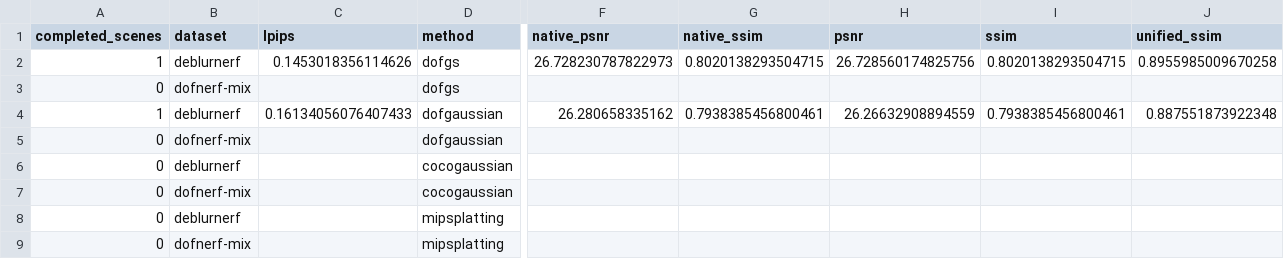
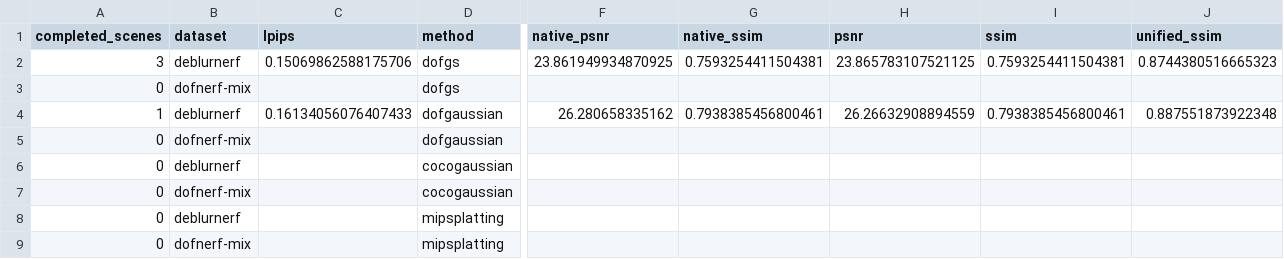
Before and after one commit to mengmcy1/OPPO-depth-guided-video-bokeh, a CSV file: 03_实验记录/records/dof-gs-repro-2026-11-05-round1-averages.csv, drawn as a sheet; only a part is shown, gaps mark what is left out; removed rows and columns are numbered as before the commit, all else as after; rows hold the shown columns only; the diff names each change by its address in the sheet, - before the commit and + after, or states it on an @@ line.

```diff
--- a/03_实验记录/records/dof-gs-repro-2026-11-05-round1-averages.csv
+++ b/03_实验记录/records/dof-gs-repro-2026-11-05-round1-averages.csv
-row 2: 1 | deblurnerf | 0.1453018356114626 | dofgs | 26.728230787822973 | 0.8020138293504715 | 26.728560174825756 | 0.8020138293504715 | 0.8955985009670258
+row 2: 3 | deblurnerf | 0.15069862588175706 | dofgs | 23.861949934870925 | 0.7593254411504381 | 23.865783107521125 | 0.7593254411504381 | 0.8744380516665323
```
Also changed, not shown: 03_实验记录/records/dof-gs-repro-2026-11-05-round1-A-and-R0.csv, 03_实验记录/records/dof-gs-repro-2026-11-05-round1-author-retrained.csv, 5 other files.
